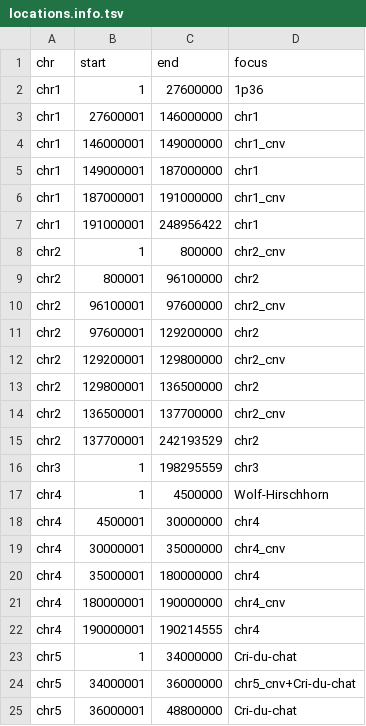
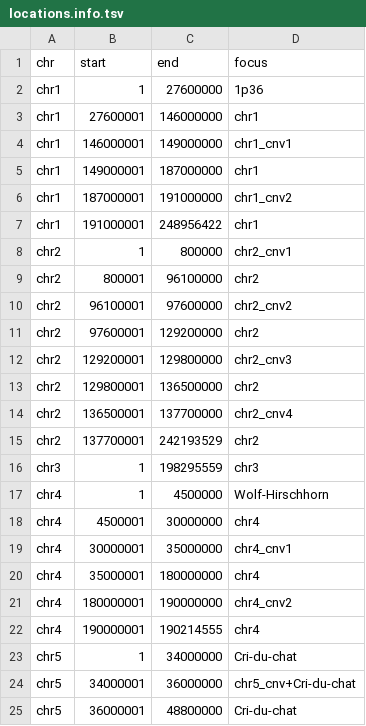
Before and after one commit to seqinfo/BinDel-dev, a TSV file: coordinates/locations.info.tsv, drawn as a sheet; only a part is shown.

Commit message:
each CNV of interest should have uniq focus

```diff
--- a/coordinates/locations.info.tsv
+++ b/coordinates/locations.info.tsv
@@ -3,13 +3,13 @@ chr1	1	27600000	1p36
 chr1	27600001	146000000	chr1
-chr1	146000001	149000000	chr1_cnv
+chr1	146000001	149000000	chr1_cnv1
 chr1	149000001	187000000	chr1
-chr1	187000001	191000000	chr1_cnv
+chr1	187000001	191000000	chr1_cnv2
 chr1	191000001	248956422	chr1
-chr2	1	800000	chr2_cnv
+chr2	1	800000	chr2_cnv1
 chr2	800001	96100000	chr2
-chr2	96100001	97600000	chr2_cnv
+chr2	96100001	97600000	chr2_cnv2
 chr2	97600001	129200000	chr2
-chr2	129200001	129800000	chr2_cnv
+chr2	129200001	129800000	chr2_cnv3
 chr2	129800001	136500000	chr2
-chr2	136500001	137700000	chr2_cnv
+chr2	136500001	137700000	chr2_cnv4
 chr2	137700001	242193529	chr2
@@ -18,5 +18,5 @@ chr4	1	4500000	Wolf-Hirschhorn
 chr4	4500001	30000000	chr4
-chr4	30000001	35000000	chr4_cnv
+chr4	30000001	35000000	chr4_cnv1
 chr4	35000001	180000000	chr4
-chr4	180000001	190000000	chr4_cnv
+chr4	180000001	190000000	chr4_cnv2
 chr4	190000001	190214555	chr4
```
Also changed, not shown: 1 other file.
